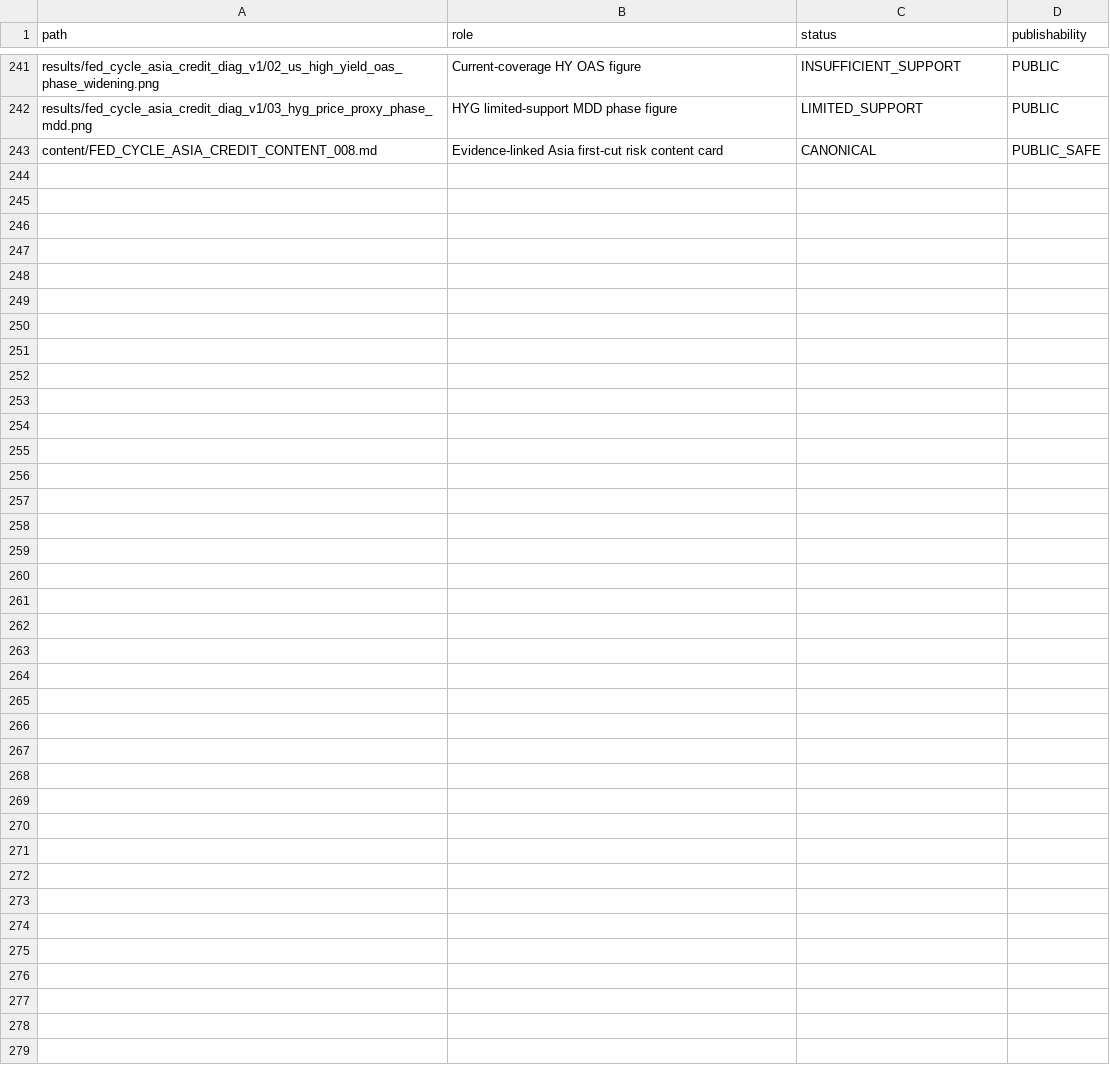
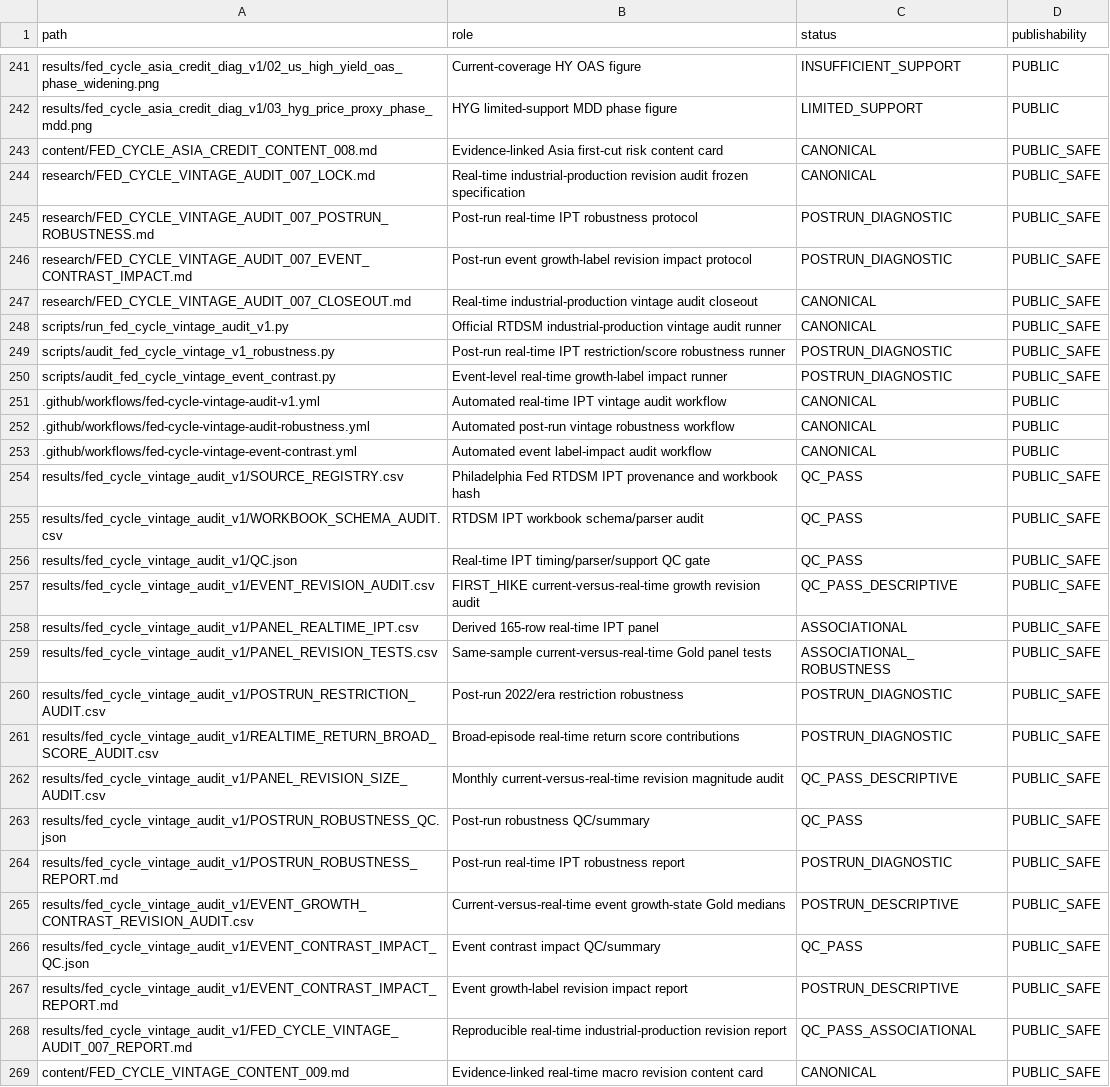
Before and after one commit to xuanyiting68-hash/gss-cb-001-macro-regime-cross-asset, a CSV file: docs/FILE_MANIFEST.csv, drawn as a sheet; only a part is shown, gaps mark what is left out.

Commit message:
Register real-time macro vintage audit artifacts

```diff
--- a/docs/FILE_MANIFEST.csv
+++ b/docs/FILE_MANIFEST.csv
@@ -243 +243,27 @@ results/fed_cycle_asia_credit_diag_v1/03_hyg_price_proxy_phase_mdd.png,HYG limit
 content/FED_CYCLE_ASIA_CREDIT_CONTENT_008.md,Evidence-linked Asia first-cut risk content card,CANONICAL,PUBLIC_SAFE
+research/FED_CYCLE_VINTAGE_AUDIT_007_LOCK.md,Real-time industrial-production revision audit frozen specification,CANONICAL,PUBLIC_SAFE
+research/FED_CYCLE_VINTAGE_AUDIT_007_POSTRUN_ROBUSTNESS.md,Post-run real-time IPT robustness protocol,POSTRUN_DIAGNOSTIC,PUBLIC_SAFE
+research/FED_CYCLE_VINTAGE_AUDIT_007_EVENT_CONTRAST_IMPACT.md,Post-run event growth-label revision impact protocol,POSTRUN_DIAGNOSTIC,PUBLIC_SAFE
+research/FED_CYCLE_VINTAGE_AUDIT_007_CLOSEOUT.md,Real-time industrial-production vintage audit closeout,CANONICAL,PUBLIC_SAFE
+scripts/run_fed_cycle_vintage_audit_v1.py,Official RTDSM industrial-production vintage audit runner,CANONICAL,PUBLIC_SAFE
+scripts/audit_fed_cycle_vintage_v1_robustness.py,Post-run real-time IPT restriction/score robustness runner,POSTRUN_DIAGNOSTIC,PUBLIC_SAFE
+scripts/audit_fed_cycle_vintage_event_contrast.py,Event-level real-time growth-label impact runner,POSTRUN_DIAGNOSTIC,PUBLIC_SAFE
+.github/workflows/fed-cycle-vintage-audit-v1.yml,Automated real-time IPT vintage audit workflow,CANONICAL,PUBLIC
+.github/workflows/fed-cycle-vintage-audit-robustness.yml,Automated post-run vintage robustness workflow,CANONICAL,PUBLIC
+.github/workflows/fed-cycle-vintage-event-contrast.yml,Automated event label-impact audit workflow,CANONICAL,PUBLIC
+results/fed_cycle_vintage_audit_v1/SOURCE_REGISTRY.csv,Philadelphia Fed RTDSM IPT provenance and workbook hash,QC_PASS,PUBLIC_SAFE
+results/fed_cycle_vintage_audit_v1/WORKBOOK_SCHEMA_AUDIT.csv,RTDSM IPT workbook schema/parser audit,QC_PASS,PUBLIC_SAFE
+results/fed_cycle_vintage_audit_v1/QC.json,Real-time IPT timing/parser/support QC gate,QC_PASS,PUBLIC_SAFE
+results/fed_cycle_vintage_audit_v1/EVENT_REVISION_AUDIT.csv,FIRST_HIKE current-versus-real-time growth revision audit,QC_PASS_DESCRIPTIVE,PUBLIC_SAFE
+results/fed_cycle_vintage_audit_v1/PANEL_REALTIME_IPT.csv,Derived 165-row real-time IPT panel,ASSOCIATIONAL,PUBLIC_SAFE
+results/fed_cycle_vintage_audit_v1/PANEL_REVISION_TESTS.csv,Same-sample current-versus-real-time Gold panel tests,ASSOCIATIONAL_ROBUSTNESS,PUBLIC_SAFE
+results/fed_cycle_vintage_audit_v1/POSTRUN_RESTRICTION_AUDIT.csv,Post-run 2022/era restriction robustness,POSTRUN_DIAGNOSTIC,PUBLIC_SAFE
+results/fed_cycle_vintage_audit_v1/REALTIME_RETURN_BROAD_SCORE_AUDIT.csv,Broad-episode real-time return score contributions,POSTRUN_DIAGNOSTIC,PUBLIC_SAFE
+results/fed_cycle_vintage_audit_v1/PANEL_REVISION_SIZE_AUDIT.csv,Monthly current-versus-real-time revision magnitude audit,QC_PASS_DESCRIPTIVE,PUBLIC_SAFE
+results/fed_cycle_vintage_audit_v1/POSTRUN_ROBUSTNESS_QC.json,Post-run robustness QC/summary,QC_PASS,PUBLIC_SAFE
+results/fed_cycle_vintage_audit_v1/POSTRUN_ROBUSTNESS_REPORT.md,Post-run real-time IPT robustness report,POSTRUN_DIAGNOSTIC,PUBLIC_SAFE
+results/fed_cycle_vintage_audit_v1/EVENT_GROWTH_CONTRAST_REVISION_AUDIT.csv,Current-versus-real-time event growth-state Gold medians,POSTRUN_DESCRIPTIVE,PUBLIC_SAFE
+results/fed_cycle_vintage_audit_v1/EVENT_CONTRAST_IMPACT_QC.json,Event contrast impact QC/summary,QC_PASS,PUBLIC_SAFE
+results/fed_cycle_vintage_audit_v1/EVENT_CONTRAST_IMPACT_REPORT.md,Event growth-label revision impact report,POSTRUN_DESCRIPTIVE,PUBLIC_SAFE
+results/fed_cycle_vintage_audit_v1/FED_CYCLE_VINTAGE_AUDIT_007_REPORT.md,Reproducible real-time industrial-production revision report,QC_PASS_ASSOCIATIONAL,PUBLIC_SAFE
+content/FED_CYCLE_VINTAGE_CONTENT_009.md,Evidence-linked real-time macro revision content card,CANONICAL,PUBLIC_SAFE
```
